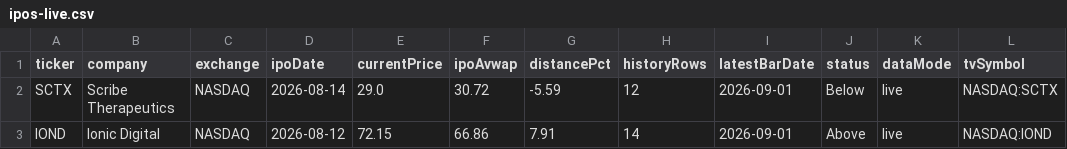
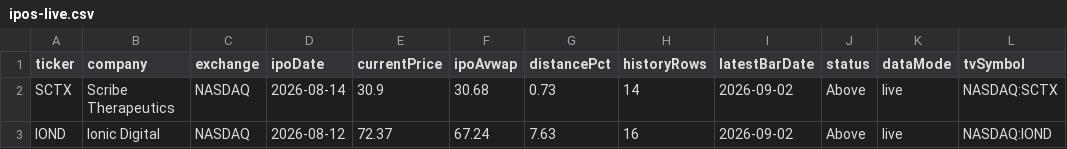
Before and after one commit to tcdesk/ipo-tcd-tracker, a CSV file: data/ipos-live.csv, drawn as a sheet.

```diff
--- a/data/ipos-live.csv
+++ b/data/ipos-live.csv
@@ -1,3 +1,3 @@
 ticker,company,exchange,ipoDate,currentPrice,ipoAvwap,distancePct,historyRows,latestBarDate,status,dataMode,tvSymbol
-SCTX,Scribe Therapeutics,NASDAQ,2026-08-14,29.0,30.72,-5.59,12,2026-09-01,Below,live,NASDAQ:SCTX
-IOND,Ionic Digital,NASDAQ,2026-08-12,72.15,66.86,7.91,14,2026-09-01,Above,live,NASDAQ:IOND
+SCTX,Scribe Therapeutics,NASDAQ,2026-08-14,30.9,30.68,0.73,14,2026-09-02,Above,live,NASDAQ:SCTX
+IOND,Ionic Digital,NASDAQ,2026-08-12,72.37,67.24,7.63,16,2026-09-02,Above,live,NASDAQ:IOND
```
Also changed, not shown: 1 other file.
